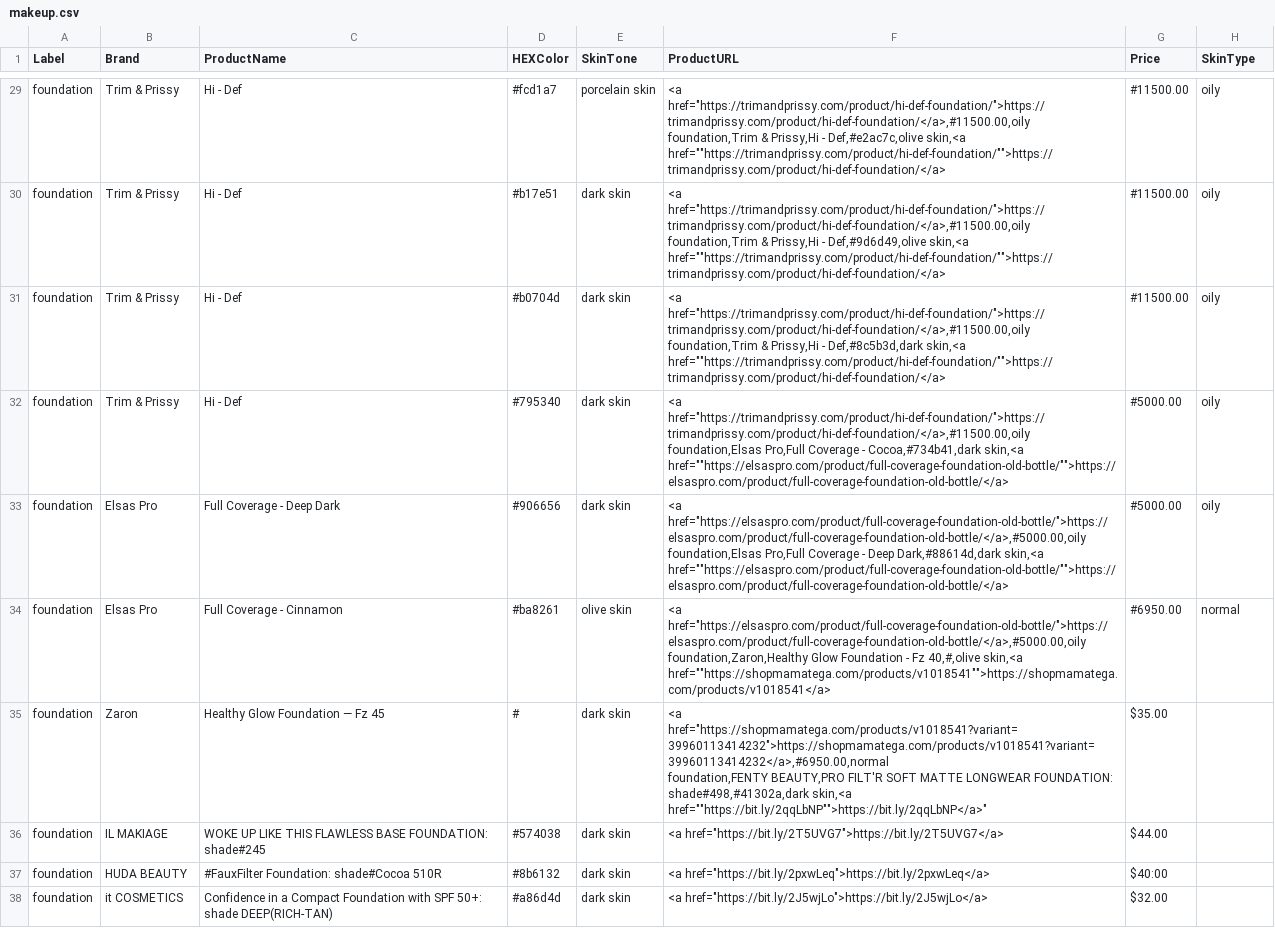
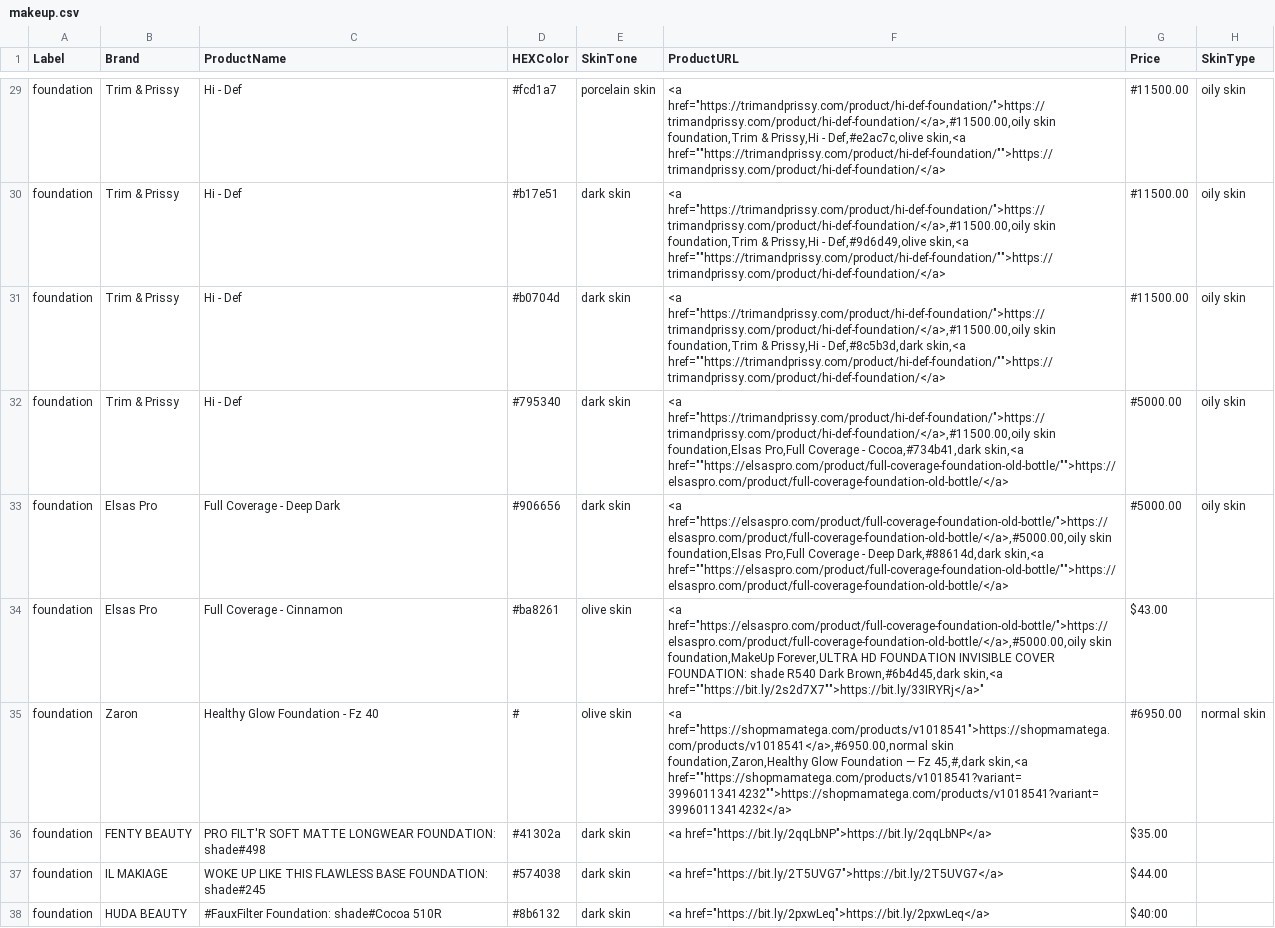
Before and after one commit to Danie-O/Final-Year-Makeup-Recommender-Project, a CSV file: content/makeup.csv, drawn as a sheet; only a part is shown, gaps mark what is left out; the shorter side is filled out with more unchanged rows; ↵ is a line break in a cell; the diff covers the shown part only; the diff names each change by its address in the sheet, - before the commit and + after, or states it on an @@ line.

```diff
--- a/content/makeup.csv
+++ b/content/makeup.csv
-F29 (ProductURL): <a href="https://trimandprissy.com/product/hi-def-foundation/">https://trimandprissy.com/product/hi-def-foundation/</a>,#11500.00,oily ↵ foundation,Trim &…
+F29 (ProductURL): <a href="https://trimandprissy.com/product/hi-def-foundation/">https://trimandprissy.com/product/hi-def-foundation/</a>,#11500.00,oily skin ↵ foundation,Trim &…
-H29:H33 (SkinType): oily
+H29:H33 (SkinType): oily skin
-F30 (ProductURL): <a href="https://trimandprissy.com/product/hi-def-foundation/">https://trimandprissy.com/product/hi-def-foundation/</a>,#11500.00,oily ↵ foundation,Trim &…
+F30 (ProductURL): <a href="https://trimandprissy.com/product/hi-def-foundation/">https://trimandprissy.com/product/hi-def-foundation/</a>,#11500.00,oily skin ↵ foundation,Trim &…
-F31 (ProductURL): <a href="https://trimandprissy.com/product/hi-def-foundation/">https://trimandprissy.com/product/hi-def-foundation/</a>,#11500.00,oily ↵ foundation,Trim &…
+F31 (ProductURL): <a href="https://trimandprissy.com/product/hi-def-foundation/">https://trimandprissy.com/product/hi-def-foundation/</a>,#11500.00,oily skin ↵ foundation,Trim &…
-F32 (ProductURL): <a href="https://trimandprissy.com/product/hi-def-foundation/">https://trimandprissy.com/product/hi-def-foundation/</a>,#11500.00,oily ↵ foundation,Elsas Pro,Full…
+F32 (ProductURL): <a href="https://trimandprissy.com/product/hi-def-foundation/">https://trimandprissy.com/product/hi-def-foundation/</a>,#11500.00,oily skin ↵ foundation,Elsas Pro,Full…
-F33 (ProductURL): <a href="https://elsaspro.com/product/full-coverage-foundation-old-bottle/">https://elsaspro.com/product/full-coverage-foundation-old-bottle/</a>,#5000.00,oily ↵ foundation,Elsas Pro,Full…
+F33 (ProductURL): <a href="https://elsaspro.com/product/full-coverage-foundation-old-bottle/">https://elsaspro.com/product/full-coverage-foundation-old-bottle/</a>,#5000.00,oily skin ↵ foundation,Elsas Pro,Full…
-F34 (ProductURL): <a href="https://elsaspro.com/product/full-coverage-foundation-old-bottle/">https://elsaspro.com/product/full-coverage-foundation-old-bottle/</a>,#5000.00,oily ↵ foundation,Zaron,Healthy Glow Foundation - Fz 40,#,olive skin,<a href=""https://shopmamatega.com/products/v1018541"">https://shopmamatega.com/products/v1018541</a>
+F34 (ProductURL): <a href="https://elsaspro.com/product/full-coverage-foundation-old-bottle/">https://elsaspro.com/product/full-coverage-foundation-old-bottle/</a>,#5000.00,oily skin ↵ foundation,MakeUp Forever,ULTRA HD FOUNDATION INVISIBLE COVER FOUNDATION: shade R540 Dark Brown,#6b4d45,dark skin,<a href=""https://bit.ly/2s2d7X7"">https://bit.ly/33IRYRj</a>"
-G34 (Price): #6950.00
+G34 (Price): $43.00
-H34 (SkinType): normal
+H34 (SkinType): (empty)
-C35 (ProductName): Healthy Glow Foundation — Fz 45
+C35 (ProductName): Healthy Glow Foundation - Fz 40
-E35 (SkinTone): dark skin
+E35 (SkinTone): olive skin
-F35 (ProductURL): <a href="https://shopmamatega.com/products/v1018541?variant=39960113414232">https://shopmamatega.com/products/v1018541?variant=39960113414232</a>,#6950.00,normal ↵ foundation,FENTY BEAUTY,PRO FILT'R SOFT MATTE LONGWEAR FOUNDATION: shade#498,#41302a,dark skin,<a href=""https://bit.ly/2qqLbNP"">https://bit.ly/2qqLbNP</a>"
+F35 (ProductURL): <a href="https://shopmamatega.com/products/v1018541">https://shopmamatega.com/products/v1018541</a>,#6950.00,normal skin ↵ foundation,Zaron,Healthy Glow Foundation — Fz 45,#,dark skin,<a href=""https://shopmamatega.com/products/v1018541?variant=39960113414232"">https://shopmamatega.com/products/v1018541?variant=39960113414232</a>
-G35 (Price): $35.00
+G35 (Price): #6950.00
-H35 (SkinType): (empty)
+H35 (SkinType): normal skin
+row 36: foundation | FENTY BEAUTY | PRO FILT'R SOFT MATTE LONGWEAR FOUNDATION: shade#498 | #41302a | dark skin | <a href="https://bit.ly/2qqLbNP">https://bit.ly/2qqLbNP</a> | $35.00
```
Also changed, not shown: 27 edited cells elsewhere in this file.
